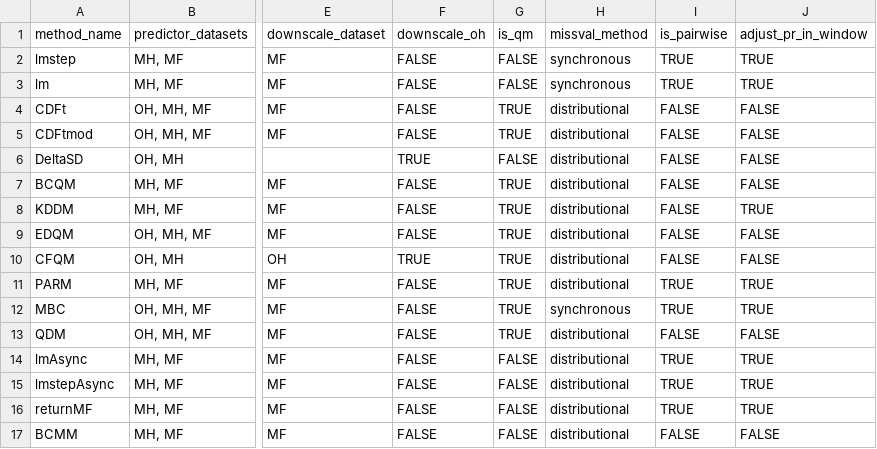
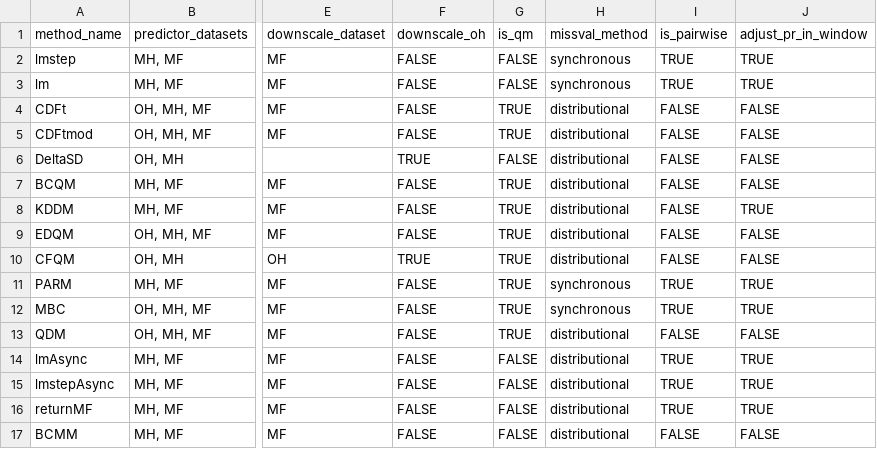
Before and after one commit to NOAA-GFDL/FUDGE, a CSV file: Rsuite/aux/ds_att_sheet.csv, drawn as a sheet; only a part is shown, gaps mark what is left out; the diff names each change by its address in the sheet, - before the commit and + after, or states it on an @@ line.

Commit message:
testing missclassification of parm missing values

```diff
--- a/Rsuite/aux/ds_att_sheet.csv
+++ b/Rsuite/aux/ds_att_sheet.csv
-H11 (missval_method): distributional
+H11 (missval_method): synchronous
```
Also changed, not shown: 1 other file.
